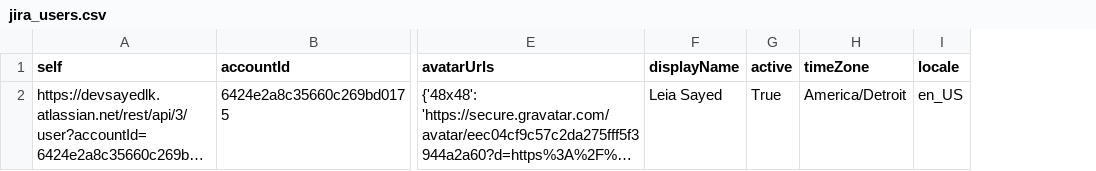
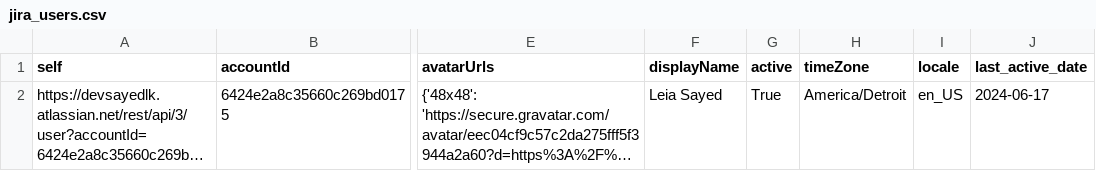
Before and after one commit to lksayed/jiraConfluenceExport, a CSV file: jira_users.csv, drawn as a sheet; only a part is shown, gaps mark what is left out; long unchanged cells end in …; the diff names each change by its address in the sheet, - before the commit and + after, or states it on an @@ line.

Commit message:
Last Login/Active Date for Jira Working

```diff
--- a/jira_users.csv
+++ b/jira_users.csv
+column J (last_active_date), row 2: 2024-06-17
```
Also changed, not shown: 2 other files.
